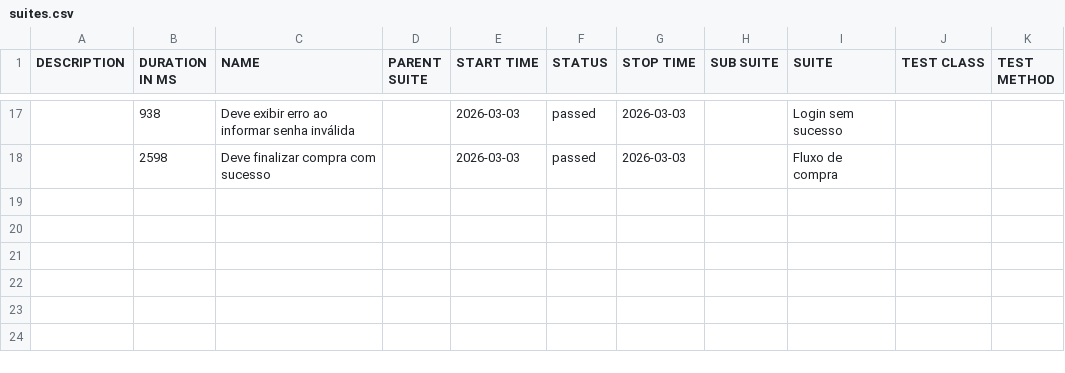
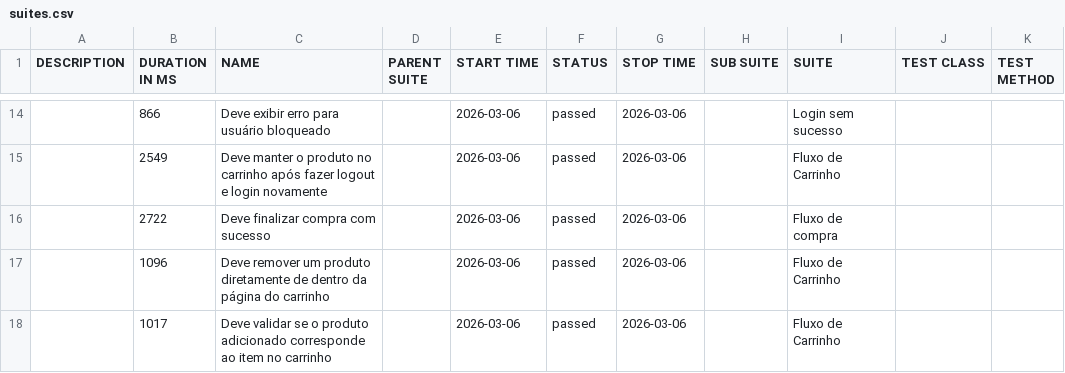
Before and after one commit to andretcrs/cypress, a CSV file: data/suites.csv, drawn as a sheet; only a part is shown, gaps mark what is left out; the diff covers the shown part only.

```diff
--- a/data/suites.csv
+++ b/data/suites.csv
@@ -17,2 +14,5 @@
-"","938","Deve exibir erro ao informar senha inválida","","2026-03-03","passed","2026-03-03","","Login sem sucesso","",""
-"","2598","Deve finalizar compra com sucesso","","2026-03-03","passed","2026-03-03","","Fluxo de compra","",""
+"","866","Deve exibir erro para usuário bloqueado","","2026-03-06","passed","2026-03-06","","Login sem sucesso","",""
+"","2549","Deve manter o produto no carrinho após fazer logout e login novamente","","2026-03-06","passed","2026-03-06","","Fluxo de Carrinho","",""
+"","2722","Deve finalizar compra com sucesso","","2026-03-06","passed","2026-03-06","","Fluxo de compra","",""
+"","1096","Deve remover um produto diretamente de dentro da página do carrinho","","2026-03-06","passed","2026-03-06","","Fluxo de Carrinho","",""
+"","1017","Deve validar se o produto adicionado corresponde ao item no carrinho","","2026-03-06","passed","2026-03-06","","Fluxo de Carrinho","",""
```
Also changed, not shown: 6 added rows, 9 removed rows and 20 edited cells elsewhere in this file, 57 other files.
